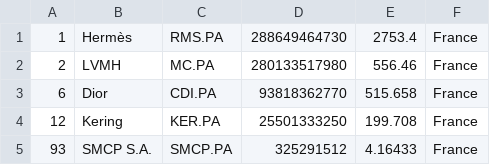
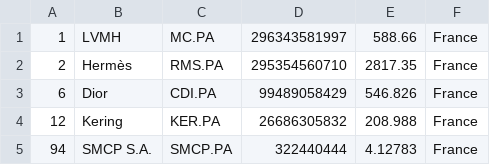
Before and after one commit to Roygel30/merida-june-6-2024, a CSV file: companies_france.csv, drawn as a sheet.

```diff
--- a/companies_france.csv
+++ b/companies_france.csv
@@ -1,5 +1,5 @@
-"1","Hermès","RMS.PA","288649464730","2753.4","France"
-"2","LVMH","MC.PA","280133517980","556.46","France"
-"6","Dior","CDI.PA","93818362770","515.658","France"
-"12","Kering","KER.PA","25501333250","199.708","France"
-"93","SMCP S.A.","SMCP.PA","325291512","4.16433","France"
+"1","LVMH","MC.PA","296343581997","588.66","France"
+"2","Hermès","RMS.PA","295354560710","2817.35","France"
+"6","Dior","CDI.PA","99489058429","546.826","France"
+"12","Kering","KER.PA","26686305832","208.988","France"
+"94","SMCP S.A.","SMCP.PA","322440444","4.12783","France"
```
Also changed, not shown: companies-all.csv, companies_germany.csv, 1 other file.
